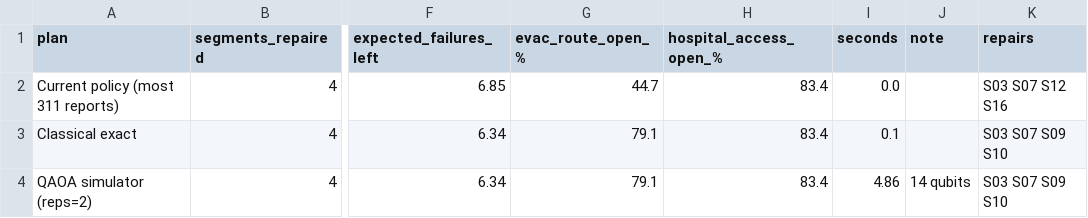
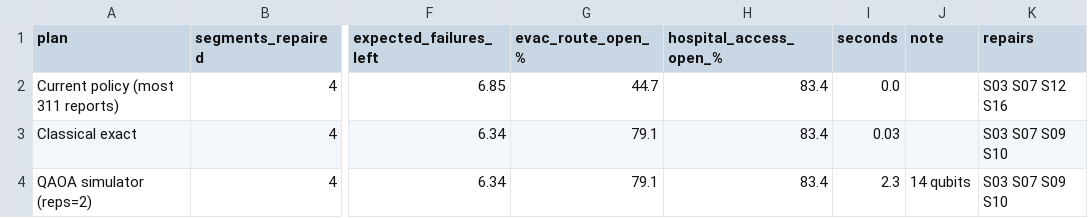
Before and after one commit to KatharineRingo/Qiskit-Hackathon, a CSV file: results/demo_plan_comparison.csv, drawn as a sheet; only a part is shown, gaps mark what is left out; the diff names each change by its address in the sheet, - before the commit and + after, or states it on an @@ line.

```diff
--- a/results/demo_plan_comparison.csv
+++ b/results/demo_plan_comparison.csv
-I3 (seconds): 0.1
+I3 (seconds): 0.03
-I4 (seconds): 4.86
+I4 (seconds): 2.3
```
Also changed, not shown: 7 other files.
